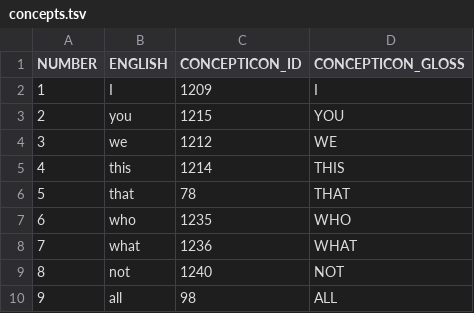
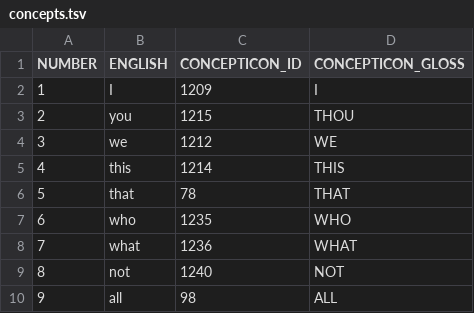
Before and after one commit to digling/chingelong, a TSV file: etc/concepts.tsv, drawn as a sheet; only a part is shown.

Commit message:
Update concepts.tsv

```diff
--- a/etc/concepts.tsv
+++ b/etc/concepts.tsv
@@ -2,3 +2,3 @@ NUMBER	ENGLISH	CONCEPTICON_ID	CONCEPTICON_GLOSS
 1	I	1209	I
-2	you	1215	YOU
+2	you	1215	THOU
 3	we	1212	WE
```
